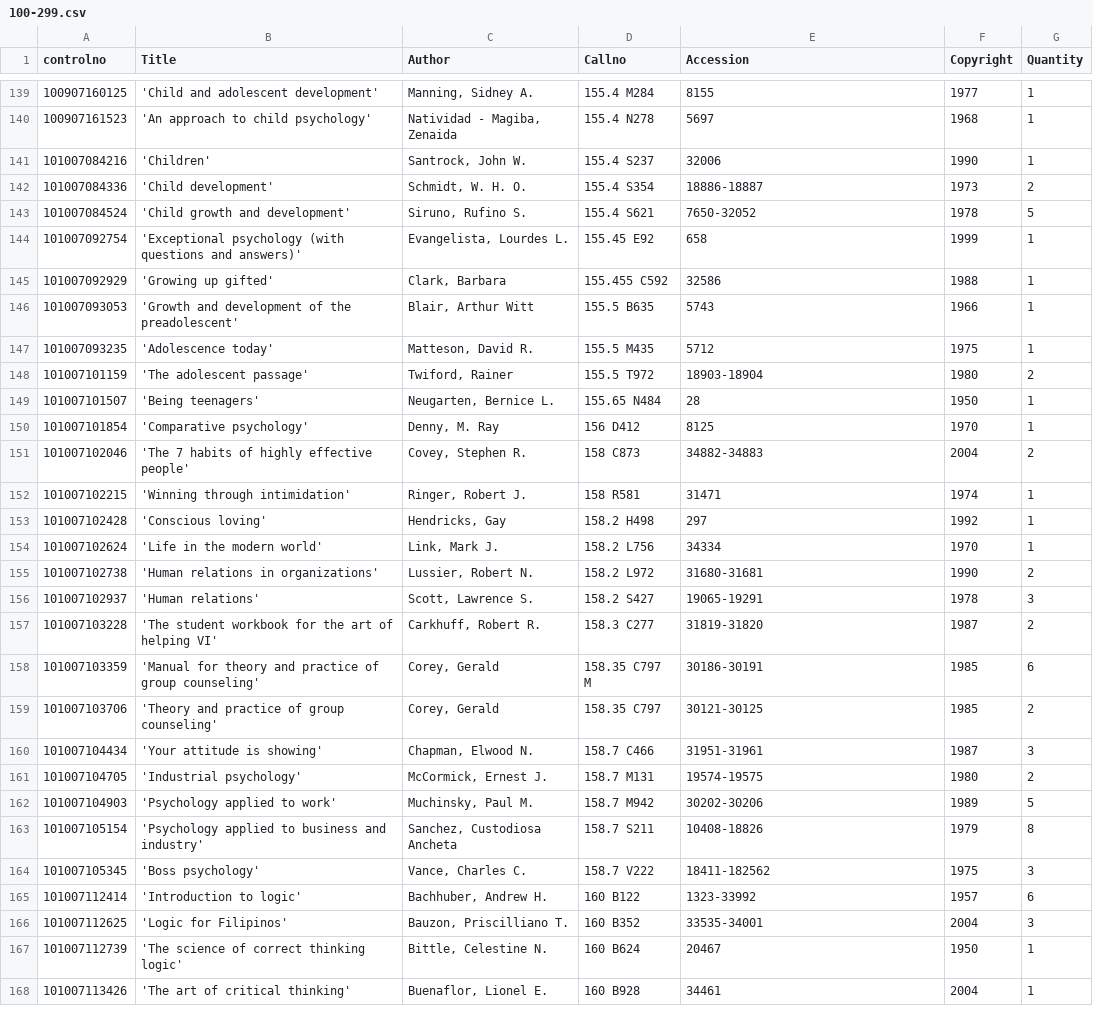
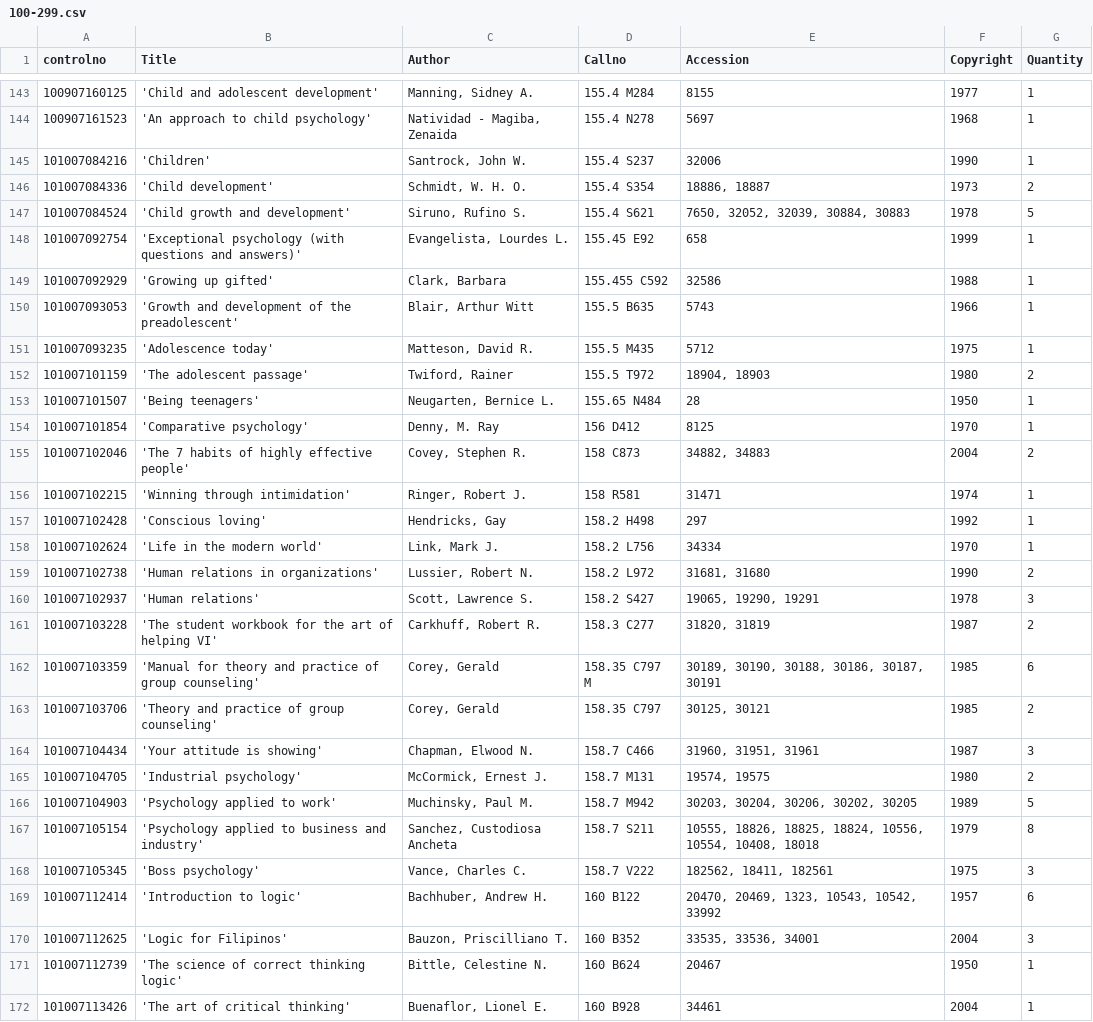
Before and after one commit to mviner000/opac-commands, a CSV file: tocomma/100-299.csv, drawn as a sheet; only a part is shown, gaps mark what is left out; the diff covers the shown part only.

```diff
--- a/tocomma/100-299.csv
+++ b/tocomma/100-299.csv
@@ -141,4 +145,4 @@ controlno,Title,Author,Callno,Accession,Copyright,Quantity
 101007084216,'Children',"Santrock, John W.",155.4 S237,32006,1990,1
-101007084336,'Child development',"Schmidt, W. H. O.",155.4 S354,18886-18887,1973,2
-101007084524,'Child growth and development',"Siruno, Rufino S.",155.4 S621,7650-32052,1978,5
+101007084336,'Child development',"Schmidt, W. H. O.",155.4 S354,"18886, 18887",1973,2
+101007084524,'Child growth and development',"Siruno, Rufino S.",155.4 S621,"7650, 32052, 32039, 30884, 30883",1978,5
 101007092754,'Exceptional psychology (with questions and answers)',"Evangelista, Lourdes L.",155.45 E92,658,1999,1
@@ -147,6 +151,6 @@ controlno,Title,Author,Callno,Accession,Copyright,Quantity
 101007093235,'Adolescence today',"Matteson, David R.",155.5 M435,5712,1975,1
-101007101159,'The adolescent passage',"Twiford, Rainer",155.5 T972,18903-18904,1980,2
+101007101159,'The adolescent passage',"Twiford, Rainer",155.5 T972,"18904, 18903",1980,2
 101007101507,'Being teenagers',"Neugarten, Bernice L.",155.65 N484,28,1950,1
 101007101854,'Comparative psychology',"Denny, M. Ray",156 D412,8125,1970,1
-101007102046,'The 7 habits of highly effective people',"Covey, Stephen R.",158 C873,34882-34883,2004,2
+101007102046,'The 7 habits of highly effective people',"Covey, Stephen R.",158 C873,"34882, 34883",2004,2
 101007102215,'Winning through intimidation',"Ringer, Robert J.",158 R581,31471,1974,1
@@ -154,14 +158,14 @@ controlno,Title,Author,Callno,Accession,Copyright,Quantity
 101007102624,'Life in the modern world',"Link, Mark J.",158.2 L756,34334,1970,1
-101007102738,'Human relations in organizations',"Lussier, Robert N.",158.2 L972,31680-31681,1990,2
-101007102937,'Human relations',"Scott, Lawrence S.",158.2 S427,19065-19291,1978,3
-101007103228,'The student workbook for the art of helping VI',"Carkhuff, Robert R.",158.3 C277,31819-31820,1987,2
-101007103359,'Manual for theory and practice of group counseling',"Corey, Gerald",158.35 C797 M,30186-30191,1985,6
-101007103706,'Theory and practice of group counseling',"Corey, Gerald",158.35 C797,30121-30125,1985,2
-101007104434,'Your attitude is showing',"Chapman, Elwood N.",158.7 C466,31951-31961,1987,3
-101007104705,'Industrial psychology',"McCormick, Ernest J.",158.7 M131,19574-19575,1980,2
-101007104903,'Psychology applied to work',"Muchinsky, Paul M.",158.7 M942,30202-30206,1989,5
-101007105154,'Psychology applied to business and industry',"Sanchez, Custodiosa Ancheta",158.7 S211,10408-18826,1979,8
-101007105345,'Boss psychology',"Vance, Charles C.",158.7 V222,18411-182562,1975,3
-101007112414,'Introduction to logic',"Bachhuber, Andrew H.",160 B122,1323-33992,1957,6
-101007112625,'Logic for Filipinos',"Bauzon, Priscilliano T.",160 B352,33535-34001,2004,3
+101007102738,'Human relations in organizations',"Lussier, Robert N.",158.2 L972,"31681, 31680",1990,2
+101007102937,'Human relations',"Scott, Lawrence S.",158.2 S427,"19065, 19290, 19291",1978,3
+101007103228,'The student workbook for the art of helping VI',"Carkhuff, Robert R.",158.3 C277,"31820, 31819",1987,2
+101007103359,'Manual for theory and practice of group counseling',"Corey, Gerald",158.35 C797 M,"30189, 30190, 30188, 30186, 30187, 30191",1985,6
+101007103706,'Theory and practice of group counseling',"Corey, Gerald",158.35 C797,"30125, 30121",1985,2
+101007104434,'Your attitude is showing',"Chapman, Elwood N.",158.7 C466,"31960, 31951, 31961",1987,3
+101007104705,'Industrial psychology',"McCormick, Ernest J.",158.7 M131,"19574, 19575",1980,2
+101007104903,'Psychology applied to work',"Muchinsky, Paul M.",158.7 M942,"30203, 30204, 30206, 30202, 30205",1989,5
+101007105154,'Psychology applied to business and industry',"Sanchez, Custodiosa Ancheta",158.7 S211,"10555, 18826, 18825, 18824, 10556, 10554, 10408, 18018",1979,8
+101007105345,'Boss psychology',"Vance, Charles C.",158.7 V222,"182562, 18411, 182561",1975,3
+101007112414,'Introduction to logic',"Bachhuber, Andrew H.",160 B122,"20470, 20469, 1323, 10543, 10542, 33992",1957,6
+101007112625,'Logic for Filipinos',"Bauzon, Priscilliano T.",160 B352,"33535, 33536, 34001",2004,3
 101007112739,'The science of correct thinking logic',"Bittle, Celestine N.",160 B624,20467,1950,1
```
Also changed, not shown: 5 added rows and 57 edited cells elsewhere in this file, tocomma/000-099.csv, 25 other files.
